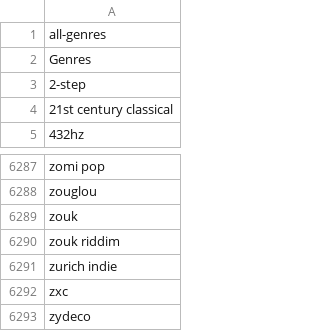
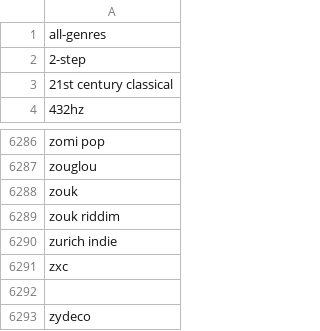
Before and after one commit to web0174/spotify-music-genres-list, a CSV file: all-genres.csv, drawn as a sheet; only a part is shown, gaps mark what is left out; removed rows and columns are numbered as before the commit, all else as after; the diff names each change by its address in the sheet, - before the commit and + after, or states it on an @@ line.

Commit message:
Update all-genres.csv

```diff
--- a/all-genres.csv
+++ b/all-genres.csv
-row 2: Genres
+row 6292: (empty)
```
